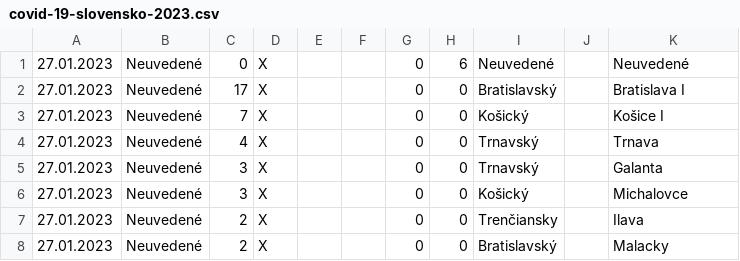
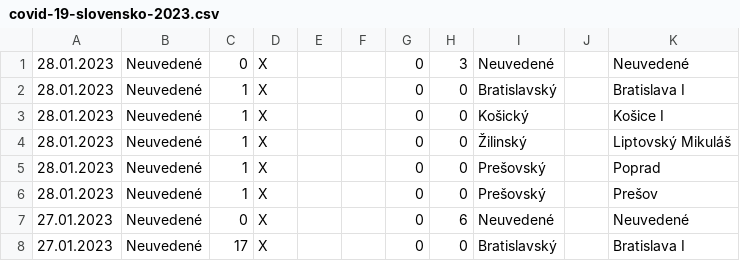
Before and after one commit to radoondas/covid-19-slovakia, a CSV file: data/covid-19-slovensko-2023.csv, drawn as a sheet; only a part is shown; the shorter side is filled out with more unchanged rows; the diff names each change by its address in the sheet, - before the commit and + after, or states it on an @@ line.

Commit message:
Updates data for 28.01.2023

```diff
--- a/data/covid-19-slovensko-2023.csv
+++ b/data/covid-19-slovensko-2023.csv
+row 1: 28.01.2023 | Neuvedené | 0 | X |  |  | 0 | 3 | Neuvedené |  | Neuvedené
+row 2: 28.01.2023 | Neuvedené | 1 | X |  |  | 0 | 0 | Bratislavský |  | Bratislava I
+row 3: 28.01.2023 | Neuvedené | 1 | X |  |  | 0 | 0 | Košický |  | Košice I
+row 4: 28.01.2023 | Neuvedené | 1 | X |  |  | 0 | 0 | Žilinský |  | Liptovský Mikuláš
+row 5: 28.01.2023 | Neuvedené | 1 | X |  |  | 0 | 0 | Prešovský |  | Poprad
+row 6: 28.01.2023 | Neuvedené | 1 | X |  |  | 0 | 0 | Prešovský |  | Prešov
```
Also changed, not shown: data/daily-tests.csv, 2 other files.
